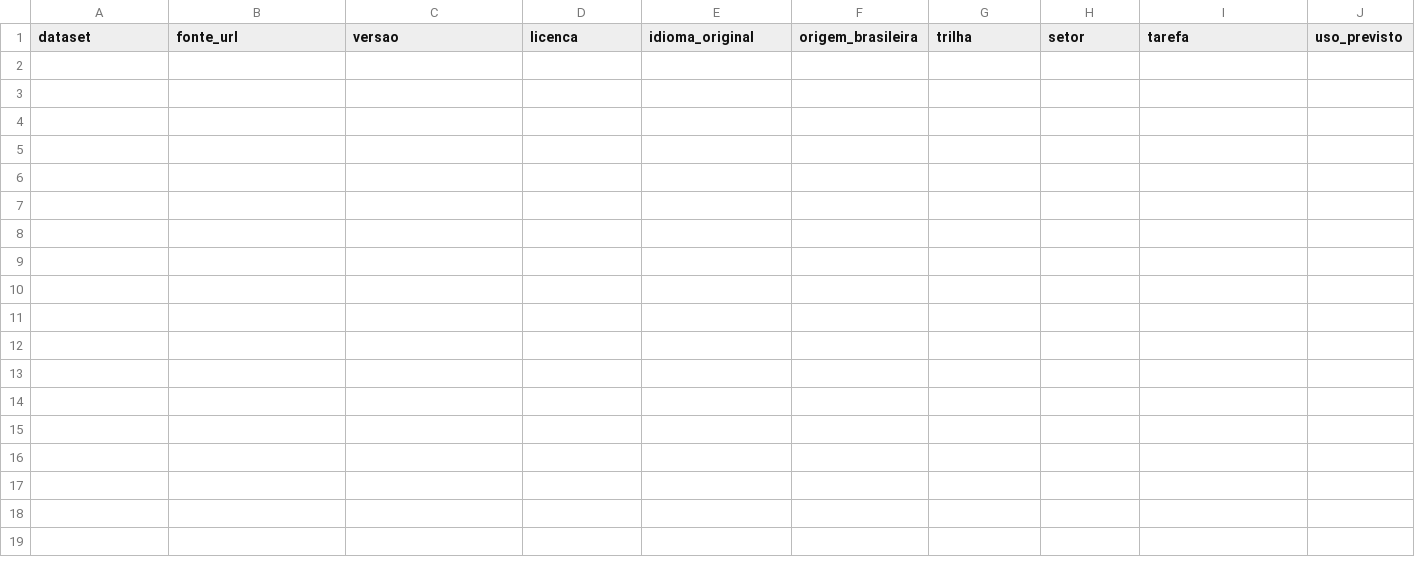
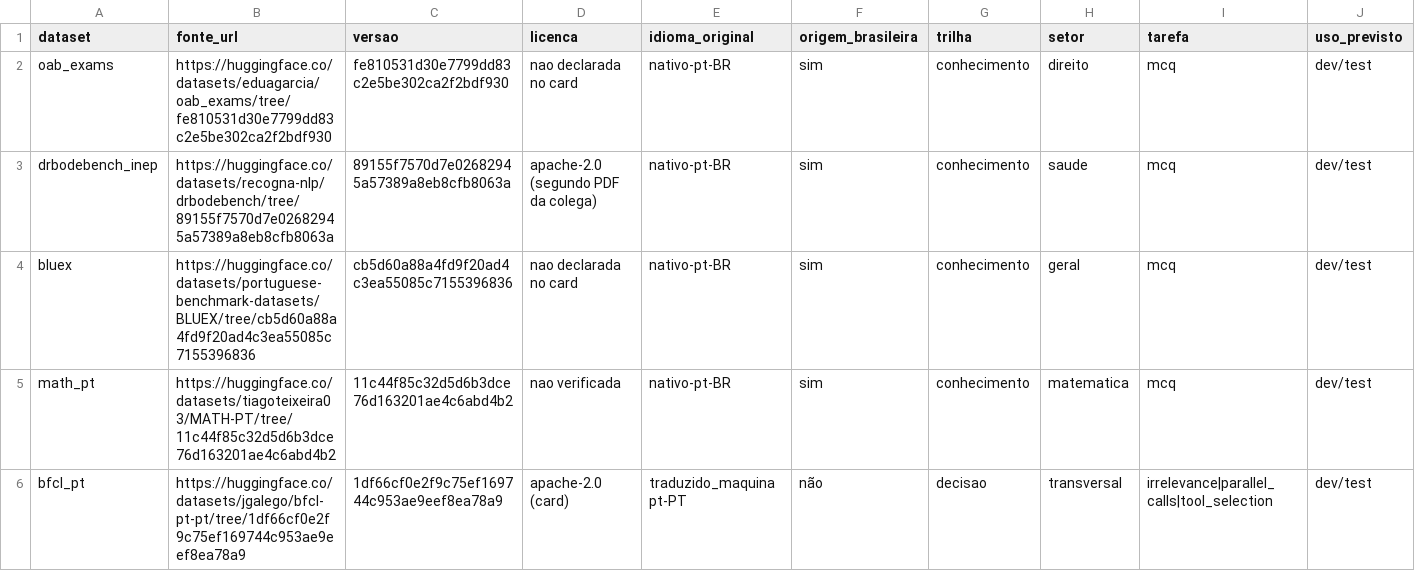
Before and after one commit to ceia-pdc-slms/lumi-lab, a CSV file: data/catalogo-fontes.csv, drawn as a sheet; only a part is shown; rows hold the shown columns only; the diff names each change by its address in the sheet, - before the commit and + after, or states it on an @@ line.

Commit message:
feat: integrar o recorte LumiBench ao Lumi Lab

```diff
--- a/data/catalogo-fontes.csv
+++ b/data/catalogo-fontes.csv
+row 2: oab_exams | https://huggingface.co/datasets/eduagarcia/oab_exams/tree/fe810531d30e7799dd83c2e5be302ca2f2bdf930 | fe810531d30e7799dd83c2e5be302ca2f2bdf930 | nao declarada no card | nativo-pt-BR | sim | conhecimento | direito | mcq | dev/test
+row 3: drbodebench_inep | https://huggingface.co/datasets/recogna-nlp/drbodebench/tree/89155f7570d7e02682945a57389a8eb8cfb8063a | 89155f7570d7e02682945a57389a8eb8cfb8063a | apache-2.0 (segundo PDF da colega) | nativo-pt-BR | sim | conhecimento | saude | mcq | dev/test
+row 4: bluex | https://huggingface.co/datasets/portuguese-benchmark-datasets/BLUEX/tree/cb5d60a88a4fd9f20ad4c3ea55085c7155396836 | cb5d60a88a4fd9f20ad4c3ea55085c7155396836 | nao declarada no card | nativo-pt-BR | sim | conhecimento | geral | mcq | dev/test
+row 5: math_pt | https://huggingface.co/datasets/tiagoteixeira03/MATH-PT/tree/11c44f85c32d5d6b3dce76d163201ae4c6abd4b2 | 11c44f85c32d5d6b3dce76d163201ae4c6abd4b2 | nao verificada | nativo-pt-BR | sim | conhecimento | matematica | mcq | dev/test
+row 6: bfcl_pt | https://huggingface.co/datasets/jgalego/bfcl-pt-pt/tree/1df66cf0e2f9c75ef169744c953ae9eef8ea78a9 | 1df66cf0e2f9c75ef169744c953ae9eef8ea78a9 | apache-2.0 (card) | traduzido_maquina pt-PT | não | decisao | transversal | irrelevance|parallel_calls|tool_selection | dev/test
```
Also changed, not shown: 34 other files.
